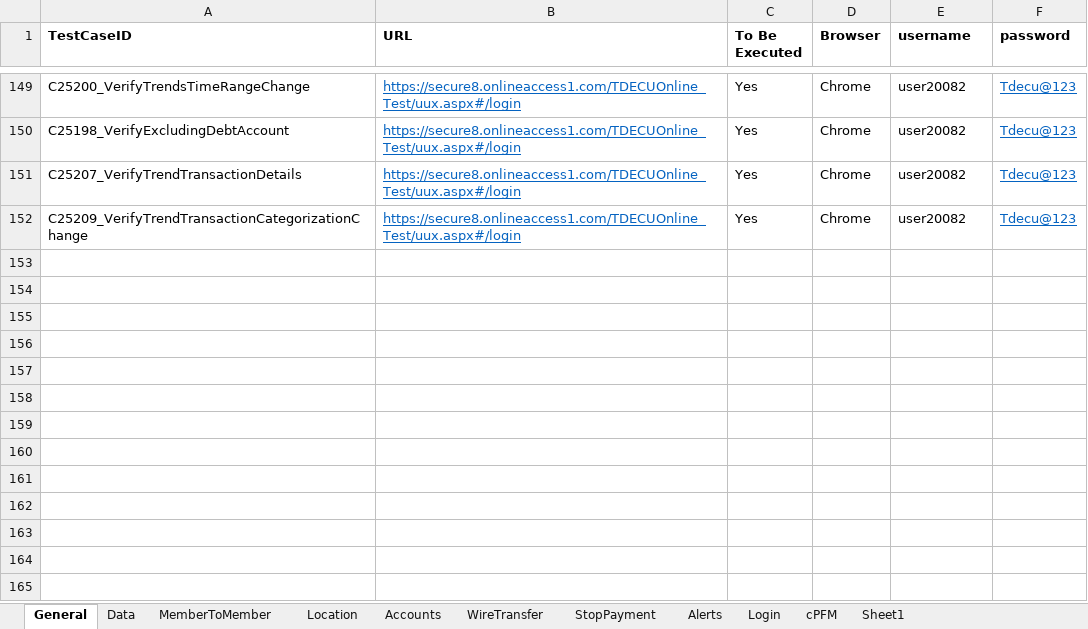
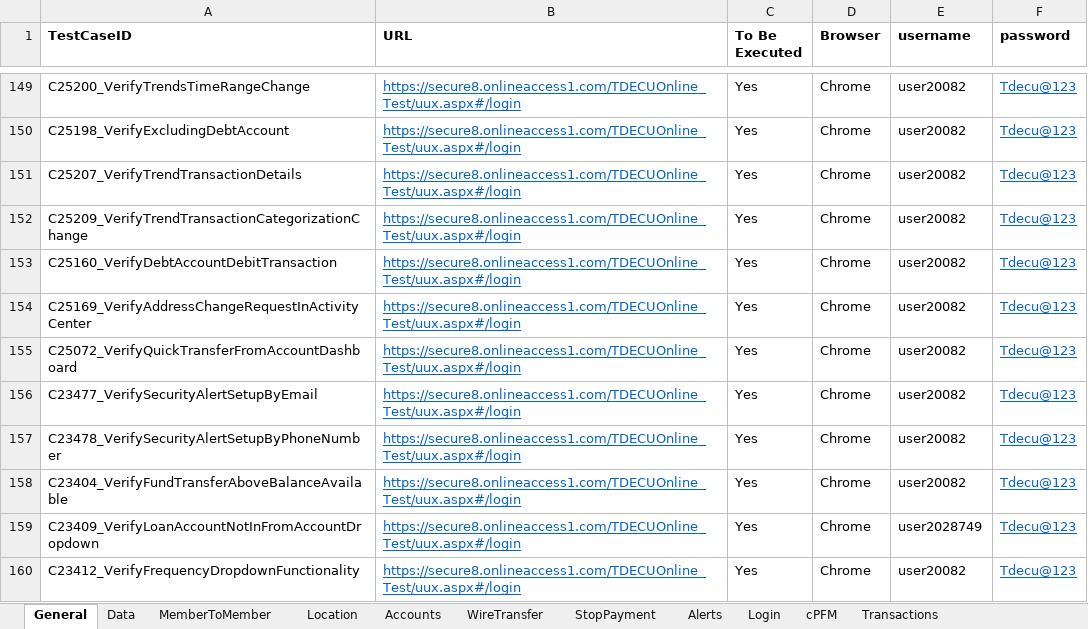
Before and after one commit to mamata-create/TDECUProjects, an Excel workbook: Q2_Automation/src/main/java/com/Resources/TestData.xlsx, sheet General, drawn as a sheet; only a part is shown, gaps mark what is left out; values as stored, in another font and other column widths than the file's, no borders; the diff names each change by its address in the sheet, - before the commit and + after, or states it on an @@ line.

Commit message:
New scripts of Q2 Automation

```diff
--- a/Q2_Automation/src/main/java/com/Resources/TestData.xlsx (sheet General)
+++ b/Q2_Automation/src/main/java/com/Resources/TestData.xlsx (sheet General)
-sheet tab: Sheet1
+sheet tab: Transactions
+row 153: C25160_VerifyDebtAccountDebitTransaction | https://secure8.onlineaccess1.com/TDECUOnline_Test/uux.aspx#/login | Yes | Chrome | user20082 | Tdecu@123
+row 154: C25169_VerifyAddressChangeRequestInActivityCenter | https://secure8.onlineaccess1.com/TDECUOnline_Test/uux.aspx#/login | Yes | Chrome | user20082 | Tdecu@123
+row 155: C25072_VerifyQuickTransferFromAccountDashboard | https://secure8.onlineaccess1.com/TDECUOnline_Test/uux.aspx#/login | Yes | Chrome | user20082 | Tdecu@123
+row 156: C23477_VerifySecurityAlertSetupByEmail | https://secure8.onlineaccess1.com/TDECUOnline_Test/uux.aspx#/login | Yes | Chrome | user20082 | Tdecu@123
+row 157: C23478_VerifySecurityAlertSetupByPhoneNumber | https://secure8.onlineaccess1.com/TDECUOnline_Test/uux.aspx#/login | Yes | Chrome | user20082 | Tdecu@123
+row 158: C23404_VerifyFundTransferAboveBalanceAvailable | https://secure8.onlineaccess1.com/TDECUOnline_Test/uux.aspx#/login | Yes | Chrome | user20082 | Tdecu@123
+row 159: C23409_VerifyLoanAccountNotInFromAccountDropdown | https://secure8.onlineaccess1.com/TDECUOnline_Test/uux.aspx#/login | Yes | Chrome | user2028749 | Tdecu@123
+row 160: C23412_VerifyFrequencyDropdownFunctionality | https://secure8.onlineaccess1.com/TDECUOnline_Test/uux.aspx#/login | Yes | Chrome | user20082 | Tdecu@123
```
Also changed, not shown: sheet Transactions, sheet Data, sheet Alerts, sheet cPFM, 12 other files.
